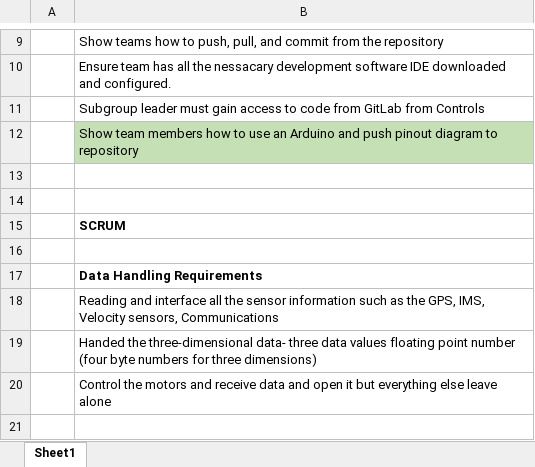
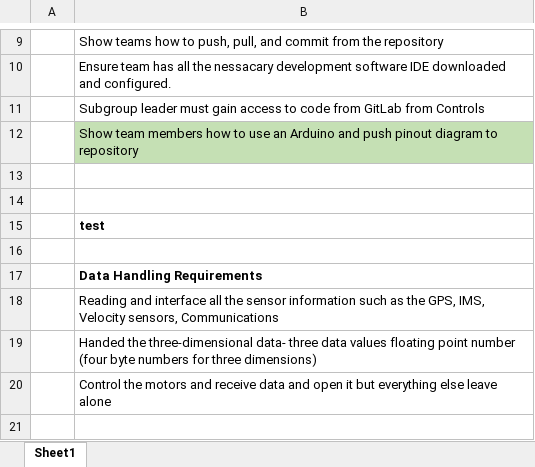
Before and after one commit to willpanderson/Rover_Embedded, an Excel workbook: Deliverables.xlsx, sheet Sheet1, drawn as a sheet; only a part is shown, gaps mark what is left out; values as stored, in another font and other column widths than the file's, no borders; the diff names each change by its address in the sheet, - before the commit and + after, or states it on an @@ line.

Commit message:
Edited Deliverables

```diff
--- a/Deliverables.xlsx (sheet Sheet1)
+++ b/Deliverables.xlsx (sheet Sheet1)
-B15: SCRUM
+B15: test
```
